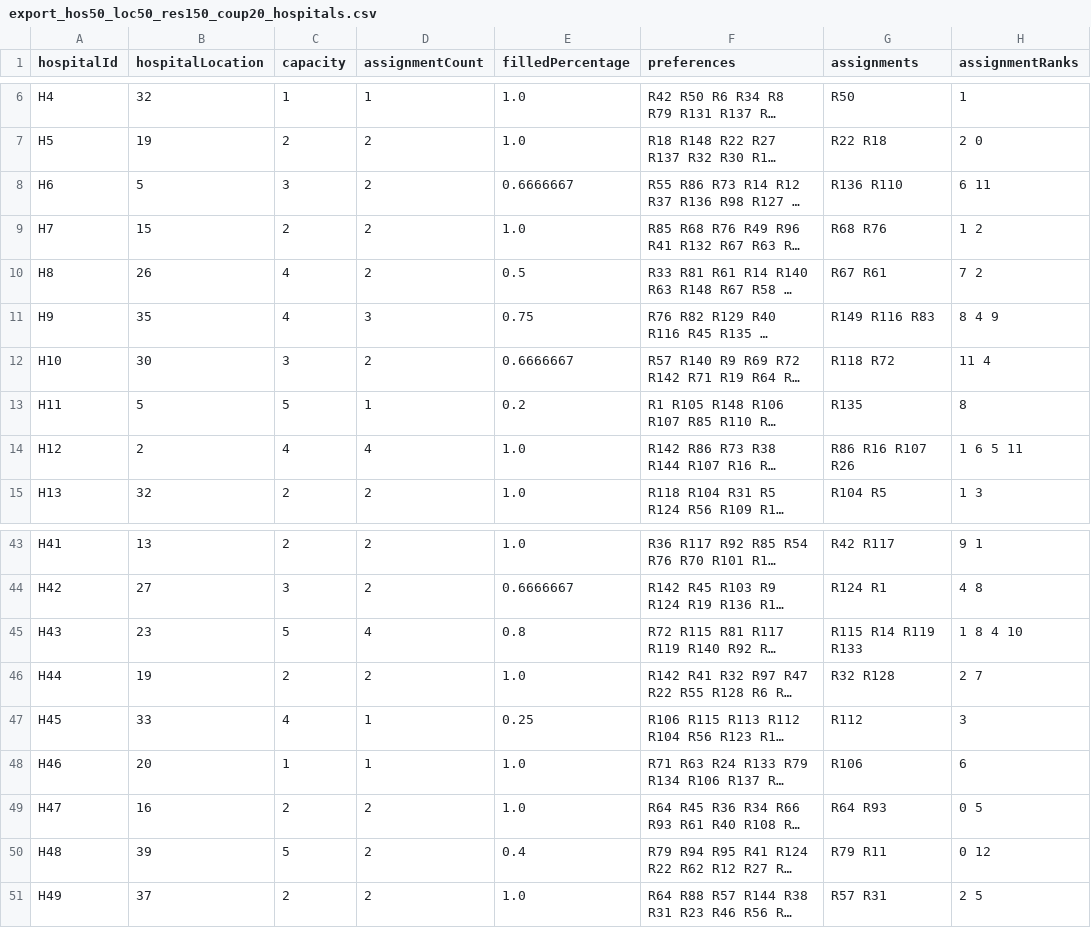
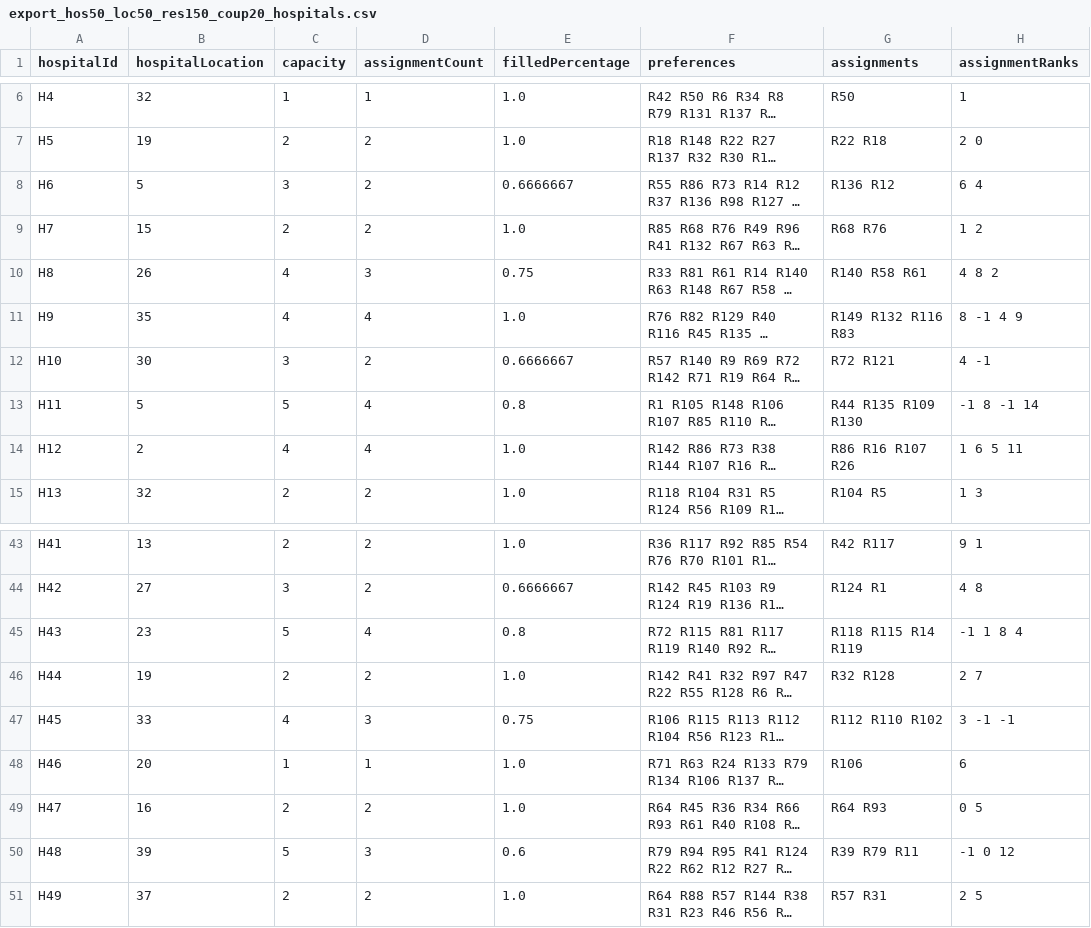
Before and after one commit to abruck1/Social_Computing_Project, a CSV file: matching_output/export_hos50_loc50_res150_coup20_hospitals.csv, drawn as a sheet; only a part is shown, gaps mark what is left out; long unchanged cells end in …; the diff covers the shown part only; the diff names each change by its address in the sheet, - before the commit and + after, or states it on an @@ line.

```diff
--- a/matching_output/export_hos50_loc50_res150_coup20_hospitals.csv
+++ b/matching_output/export_hos50_loc50_res150_coup20_hospitals.csv
-G8 (assignments): R136 R110
+G8 (assignments): R136 R12
-H8 (assignmentRanks): 6 11
+H8 (assignmentRanks): 6 4
-D10 (assignmentCount): 2
+D10 (assignmentCount): 3
-E10 (filledPercentage): 0.5
+E10 (filledPercentage): 0.75
-G10 (assignments): R67 R61
+G10 (assignments): R140 R58 R61
-H10 (assignmentRanks): 7 2
+H10 (assignmentRanks): 4 8 2
-D11 (assignmentCount): 3
+D11 (assignmentCount): 4
-E11 (filledPercentage): 0.75
+E11 (filledPercentage): 1.0
-G11 (assignments): R149 R116 R83
+G11 (assignments): R149 R132 R116 R83
-H11 (assignmentRanks): 8 4 9
+H11 (assignmentRanks): 8 -1 4 9
-G12 (assignments): R118 R72
+G12 (assignments): R72 R121
-H12 (assignmentRanks): 11 4
+H12 (assignmentRanks): 4 -1
-D13 (assignmentCount): 1
+D13 (assignmentCount): 4
-E13 (filledPercentage): 0.2
+E13 (filledPercentage): 0.8
-G13 (assignments): R135
+G13 (assignments): R44 R135 R109 R130
-H13 (assignmentRanks): 8
+H13 (assignmentRanks): -1 8 -1 14
-G45 (assignments): R115 R14 R119 R133
+G45 (assignments): R118 R115 R14 R119
-H45 (assignmentRanks): 1 8 4 10
+H45 (assignmentRanks): -1 1 8 4
-D47 (assignmentCount): 1
+D47 (assignmentCount): 3
-E47 (filledPercentage): 0.25
+E47 (filledPercentage): 0.75
-G47 (assignments): R112
+G47 (assignments): R112 R110 R102
-H47 (assignmentRanks): 3
+H47 (assignmentRanks): 3 -1 -1
-D50 (assignmentCount): 2
+D50 (assignmentCount): 3
-E50 (filledPercentage): 0.4
+E50 (filledPercentage): 0.6
-G50 (assignments): R79 R11
+G50 (assignments): R39 R79 R11
-H50 (assignmentRanks): 0 12
+H50 (assignmentRanks): -1 0 12
```
Also changed, not shown: 34 edited cells elsewhere in this file, matching_output/export_hos100_loc10_res200_coup50_hospitals.csv, matching_output/export_hos300_loc50_res500_coup100_hospitals.csv, 7 other files.
